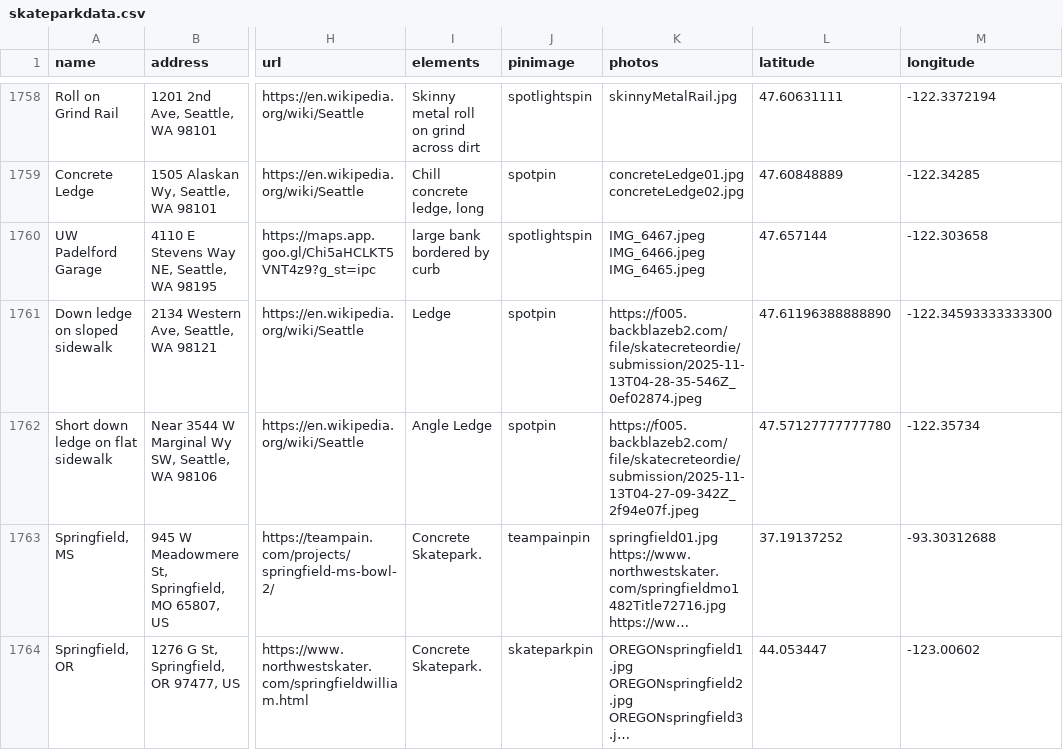
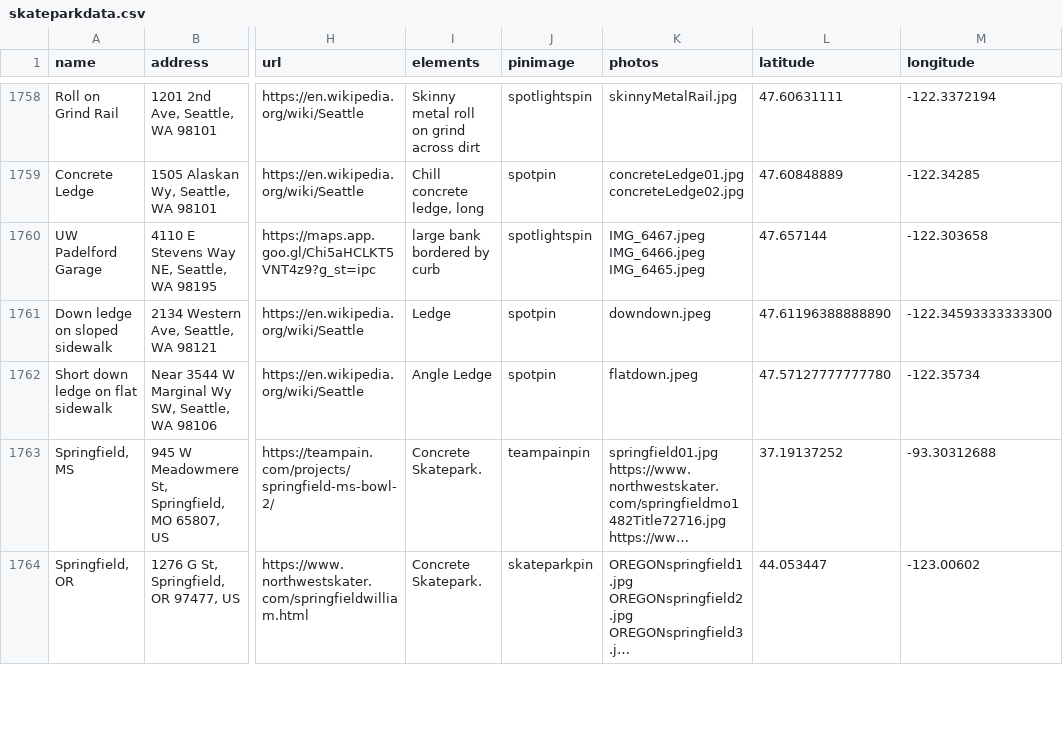
Before and after one commit to jaemzware/skatecreteordie, a CSV file: DATA/skateparkdata.csv, drawn as a sheet; only a part is shown, gaps mark what is left out; long unchanged cells end in …; the diff names each change by its address in the sheet, - before the commit and + after, or states it on an @@ line.

Commit message:
different photo names

```diff
--- a/DATA/skateparkdata.csv
+++ b/DATA/skateparkdata.csv
-K1761 (photos): https://f005.backblazeb2.com/file/skatecreteordie/submission/2025-11-13T04-28-35-546Z_0ef02874.jpeg
+K1761 (photos): downdown.jpeg
-K1762 (photos): https://f005.backblazeb2.com/file/skatecreteordie/submission/2025-11-13T04-27-09-342Z_2f94e07f.jpeg
+K1762 (photos): flatdown.jpeg
```
Also changed, not shown: 1 other file.
